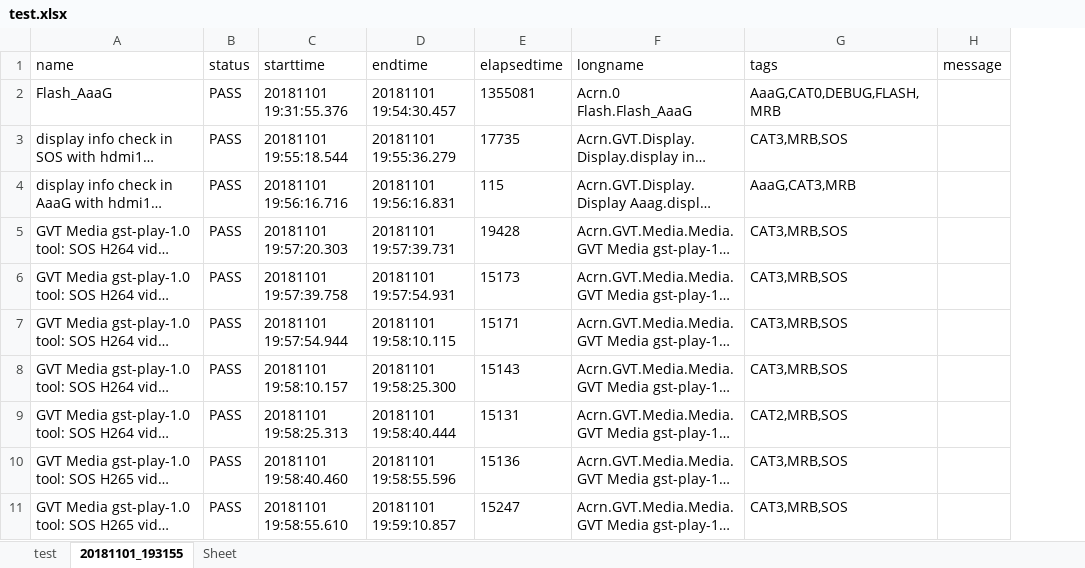
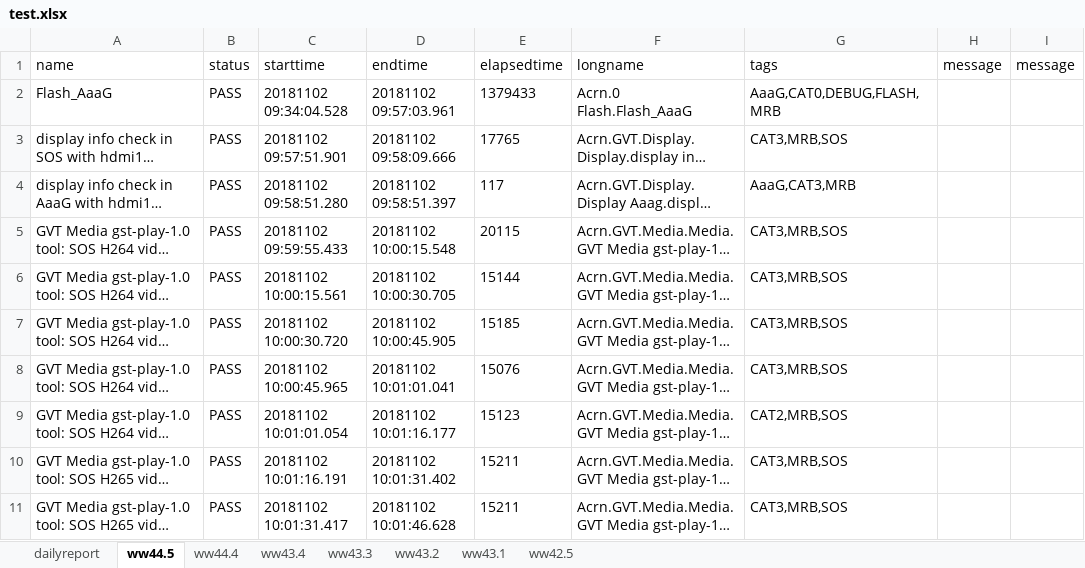
Before and after one commit to haoweiah/Excel, an Excel workbook: test.xlsx, sheet ww44.5, drawn as a sheet; only a part is shown; long unchanged cells end in …; values as stored, in another font and other column widths than the file's, no borders; the diff covers the shown part only; the diff names each change by its address in the sheet, - before the commit and + after, or states it on an @@ line.

```diff
--- a/test.xlsx (sheet ww44.5)
+++ b/test.xlsx (sheet ww44.5)
-sheet tab: test
+sheet tab: dailyreport
-sheet tab: 20181101_193155
+sheet tab: ww44.5
-sheet tab: Sheet
+sheet tab: ww44.4
+sheet tab: ww43.4
+sheet tab: ww43.3
+sheet tab: ww43.2
+sheet tab: ww43.1
+sheet tab: ww42.5
+column H (message), empty
-C2 (starttime): 20181101 19:31:55.376
+C2 (starttime): 20181102 09:34:04.528
-D2 (endtime): 20181101 19:54:30.457
+D2 (endtime): 20181102 09:57:03.961
-E2 (elapsedtime): 1355081
+E2 (elapsedtime): 1379433
-C3 (starttime): 20181101 19:55:18.544
+C3 (starttime): 20181102 09:57:51.901
-D3 (endtime): 20181101 19:55:36.279
+D3 (endtime): 20181102 09:58:09.666
-E3 (elapsedtime): 17735
+E3 (elapsedtime): 17765
-C4 (starttime): 20181101 19:56:16.716
+C4 (starttime): 20181102 09:58:51.280
-D4 (endtime): 20181101 19:56:16.831
+D4 (endtime): 20181102 09:58:51.397
-E4 (elapsedtime): 115
+E4 (elapsedtime): 117
-C5 (starttime): 20181101 19:57:20.303
+C5 (starttime): 20181102 09:59:55.433
-D5 (endtime): 20181101 19:57:39.731
+D5 (endtime): 20181102 10:00:15.548
-E5 (elapsedtime): 19428
+E5 (elapsedtime): 20115
-C6 (starttime): 20181101 19:57:39.758
+C6 (starttime): 20181102 10:00:15.561
-D6 (endtime): 20181101 19:57:54.931
+D6 (endtime): 20181102 10:00:30.705
-E6 (elapsedtime): 15173
+E6 (elapsedtime): 15144
-C7 (starttime): 20181101 19:57:54.944
+C7 (starttime): 20181102 10:00:30.720
-D7 (endtime): 20181101 19:58:10.115
+D7 (endtime): 20181102 10:00:45.905
-E7 (elapsedtime): 15171
+E7 (elapsedtime): 15185
-C8 (starttime): 20181101 19:58:10.157
+C8 (starttime): 20181102 10:00:45.965
-D8 (endtime): 20181101 19:58:25.300
+D8 (endtime): 20181102 10:01:01.041
-E8 (elapsedtime): 15143
+E8 (elapsedtime): 15076
-C9 (starttime): 20181101 19:58:25.313
+C9 (starttime): 20181102 10:01:01.054
-D9 (endtime): 20181101 19:58:40.444
+D9 (endtime): 20181102 10:01:16.177
-E9 (elapsedtime): 15131
+E9 (elapsedtime): 15123
-C10 (starttime): 20181101 19:58:40.460
+C10 (starttime): 20181102 10:01:16.191
-D10 (endtime): 20181101 19:58:55.596
+D10 (endtime): 20181102 10:01:31.402
-E10 (elapsedtime): 15136
+E10 (elapsedtime): 15211
-C11 (starttime): 20181101 19:58:55.610
+C11 (starttime): 20181102 10:01:31.417
-D11 (endtime): 20181101 19:59:10.857
+D11 (endtime): 20181102 10:01:46.628
-E11 (elapsedtime): 15247
+E11 (elapsedtime): 15211
```
Also changed, not shown: 557 edited cells and cell formats elsewhere in this sheet, sheet ww44.4, sheet dailyreport, charts or pictures, 6 other files.
